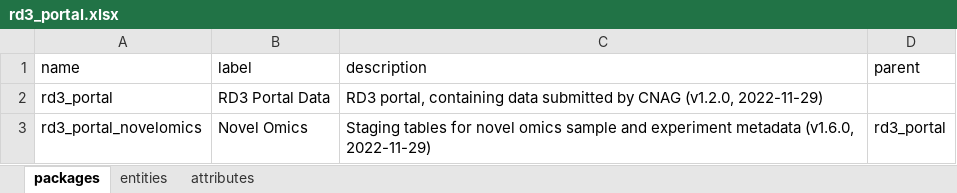
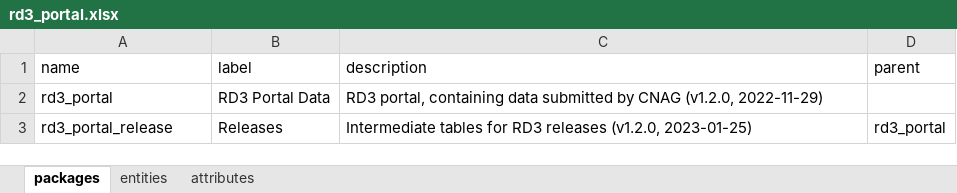
Before and after one commit to molgenis/projects-solve-rd, an Excel workbook: dist/rd3_portal.xlsx, sheet packages, drawn as a sheet; values as stored, in another font and other column widths than the file's, no borders; removed rows and columns are numbered as before the commit, all else as after; the diff names each change by its address in the sheet, - before the commit and + after, or states it on an @@ line.

Commit message:
added table for new release

```diff
--- a/dist/rd3_portal.xlsx (sheet packages)
+++ b/dist/rd3_portal.xlsx (sheet packages)
-row 3: rd3_portal_novelomics | Novel Omics | Staging tables for novel omics sample and experiment metadata (v1.6.0, 2022-11-29) | rd3_portal
+row 3: rd3_portal_release | Releases | Intermediate tables for RD3 releases (v1.2.0, 2023-01-25) | rd3_portal
```
Also changed, not shown: sheet attributes, sheet entities, 2 other files.
